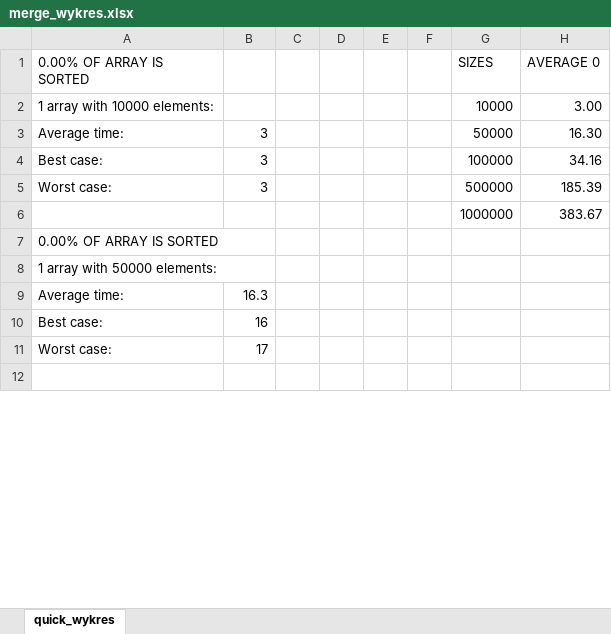
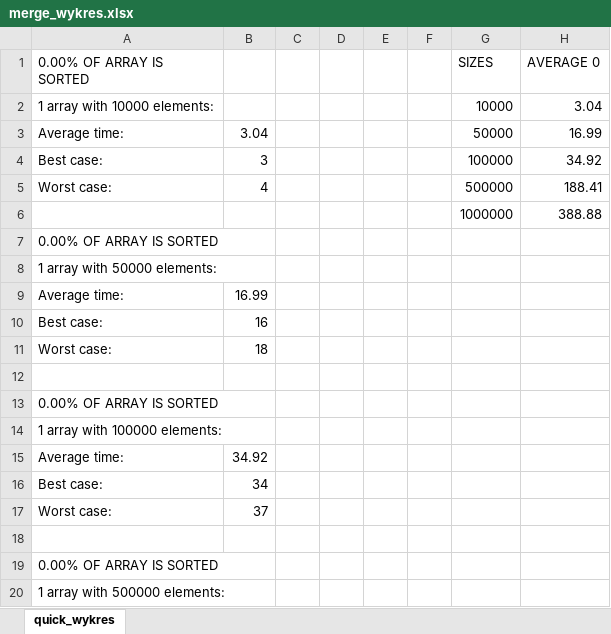
Before and after one commit to jaolejnik/PAMSI_sortowanie, an Excel workbook: sprawozdanie/merge_wykres.xlsx, sheet quick_wykres, drawn as a sheet; only a part is shown; the shorter side is filled out with more unchanged rows; values as stored, in another font and other column widths than the file's, no borders; charts and pictures not drawn; the diff covers the shown part only; the diff names each change by its address in the sheet, - before the commit and + after, or states it on an @@ line.

```diff
--- a/sprawozdanie/merge_wykres.xlsx (sheet quick_wykres)
+++ b/sprawozdanie/merge_wykres.xlsx (sheet quick_wykres)
-H2 (AVERAGE 0): 3.00
+H2 (AVERAGE 0): 3.04
-B3: 3
+B3: 3.04
-H3 (AVERAGE 0): 16.30
+H3 (AVERAGE 0): 16.99
-H4 (AVERAGE 0): 34.16
+H4 (AVERAGE 0): 34.92
-B5: 3
+B5: 4
-H5 (AVERAGE 0): 185.39
+H5 (AVERAGE 0): 188.41
-H6 (AVERAGE 0): 383.67
+H6 (AVERAGE 0): 388.88
-B9: 16.3
+B9: 16.99
@@ row 40 moved to row 10: Best case: @@
+row 11: Worst case: | 18
+row 12: (empty)
+row 15: Average time: | 34.92
+row 17: Worst case: | 37
+row 18: (empty)
```
Also changed, not shown: 34 added rows, 39 removed rows, 16 moved rows and 74 edited cells elsewhere in this sheet, formulas that keep their value, charts or pictures, sprawozdanie/intro_wykres.xlsx, sprawozdanie/quick_wykres.xlsx, 6 other files.
